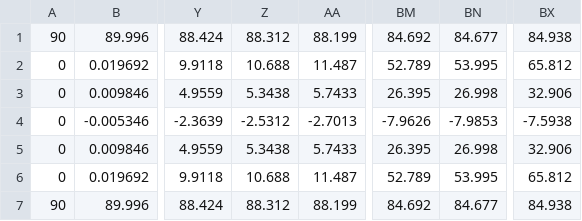
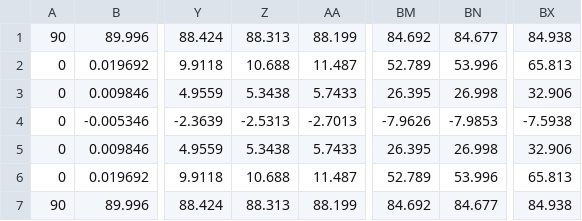
Before and after one commit to YuanYouYuan/inchworm, a CSV file: matlab/data/gaits/csv/stand_up_gait.csv, drawn as a sheet; only a part is shown, gaps mark what is left out; the diff names each change by its address in the sheet, - before the commit and + after, or states it on an @@ line.

```diff
--- a/matlab/data/gaits/csv/stand_up_gait.csv
+++ b/matlab/data/gaits/csv/stand_up_gait.csv
-Z1: 88.312
+Z1: 88.313
-BN2: 53.995
+BN2: 53.996
-BX2: 65.812
+BX2: 65.813
-Z4: -2.5312
+Z4: -2.5313
-BN6: 53.995
+BN6: 53.996
-BX6: 65.812
+BX6: 65.813
-Z7: 88.312
+Z7: 88.313
```
Also changed, not shown: 19 other files.
